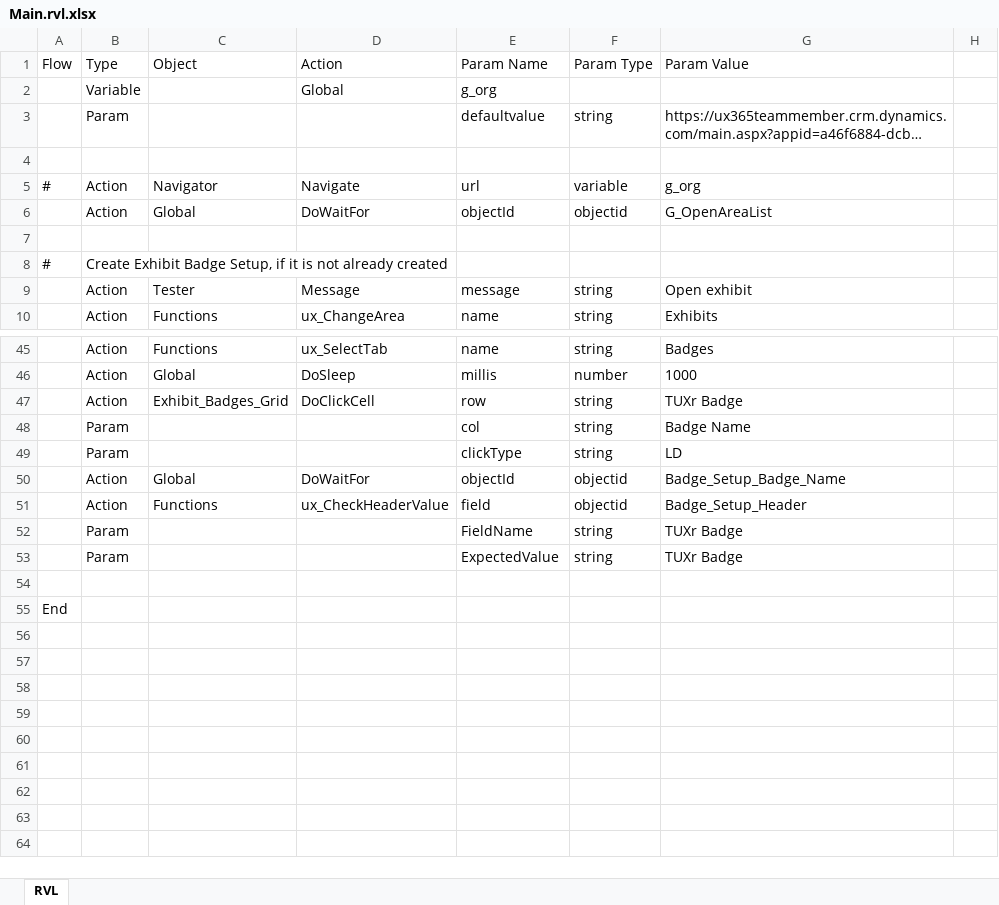
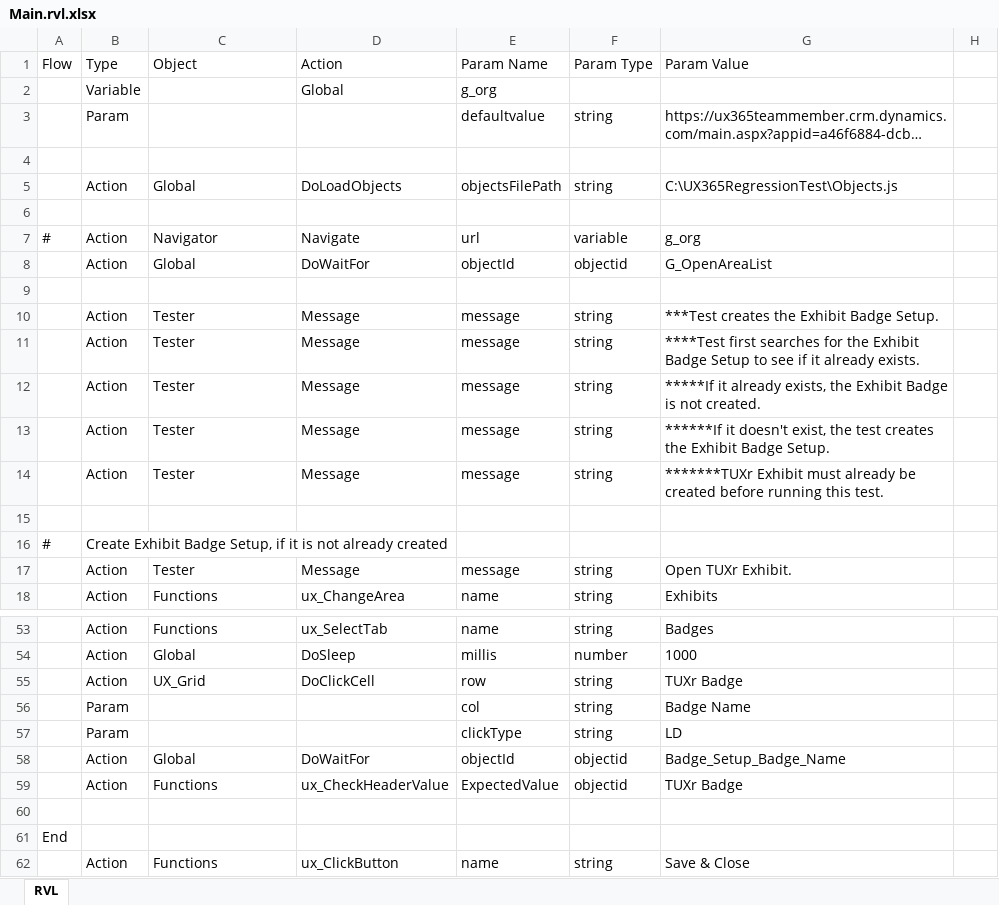
Before and after one commit to ProtechAlliance/ux_365_regression_test2, an Excel workbook: Exhibits/Create Exhibit Badge Setup/Main.rvl.xlsx, sheet RVL, drawn as a sheet; only a part is shown, gaps mark what is left out; long unchanged cells end in …; values as stored, in another font and other column widths than the file's, no borders; removed rows and columns are numbered as before the commit, all else as after; the diff covers the shown part only; the diff names each change by its address in the sheet, - before the commit and + after, or states it on an @@ line.

```diff
--- a/Exhibits/Create Exhibit Badge Setup/Main.rvl.xlsx (sheet RVL)
+++ b/Exhibits/Create Exhibit Badge Setup/Main.rvl.xlsx (sheet RVL)
+row 5:  | Action | Global | DoLoadObjects | objectsFilePath | string | C:\UX365RegressionTest\Objects.js
+row 6: (empty)
+row 10:  | Action | Tester | Message | message | string | ***Test creates the Exhibit Badge Setup.
+row 11:  | Action | Tester | Message | message | string | ****Test first searches for the Exhibit Badge Setup to see if it already exists.
+row 12:  | Action | Tester | Message | message | string | *****If it already exists, the Exhibit Badge is not created.
+row 13:  | Action | Tester | Message | message | string | ******If it doesn't exist, the test creates the Exhibit Badge Setup.
+row 14:  | Action | Tester | Message | message | string | *******TUXr Exhibit must already be created before running this test.
+row 15: (empty)
-G17 (Param Value): Open exhibit
+G17 (Param Value): Open TUXr Exhibit.
-C55 (Object): Exhibit_Badges_Grid
+C55 (Object): UX_Grid
-E59 (Param Name): field
+E59 (Param Name): ExpectedValue
-G59 (Param Value): Badge_Setup_Header
+G59 (Param Value): TUXr Badge
-row 52:  | Param |  |  | FieldName | string | TUXr Badge
-row 53:  | Param |  |  | ExpectedValue | string | TUXr Badge
+row 62:  | Action | Functions | ux_ClickButton | name | string | Save & Close
```
Also changed, not shown: 3 edited cells elsewhere in this sheet, Exhibits/Add Exhibit Contract to an Invoice/Main.rvl.xlsx, Exhibits/Create Exhibit Product Setup/Main.rvl.xlsx, 16 other files.
